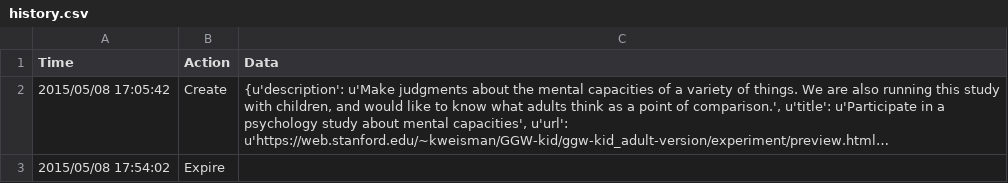
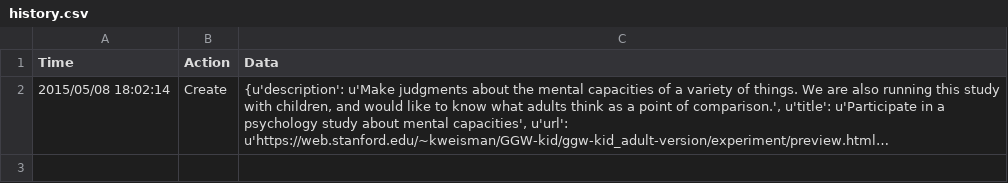
Before and after one commit to kgweisman/ggw-kid_adult-version, a CSV file: turk/pilot-B/history.csv, drawn as a sheet; long unchanged cells end in …; the diff names each change by its address in the sheet, - before the commit and + after, or states it on an @@ line.

Commit message:
pilot B

```diff
--- a/turk/pilot-B/history.csv
+++ b/turk/pilot-B/history.csv
-A2 (Time): 2015/05/08 17:05:42
+A2 (Time): 2015/05/08 18:02:14
-row 3: 2015/05/08 17:54:02 | Expire
```
Also changed, not shown: 1 other file.
